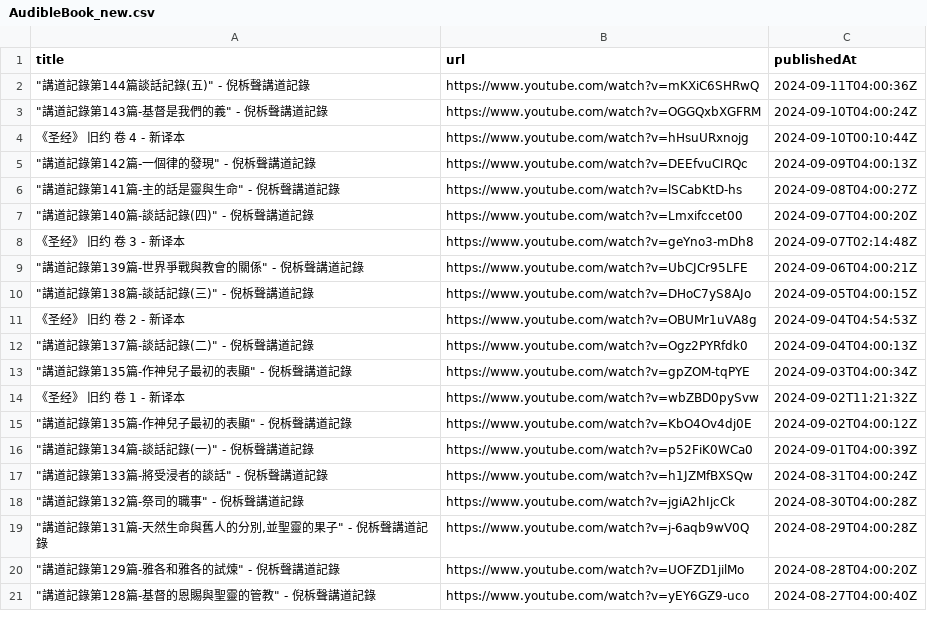
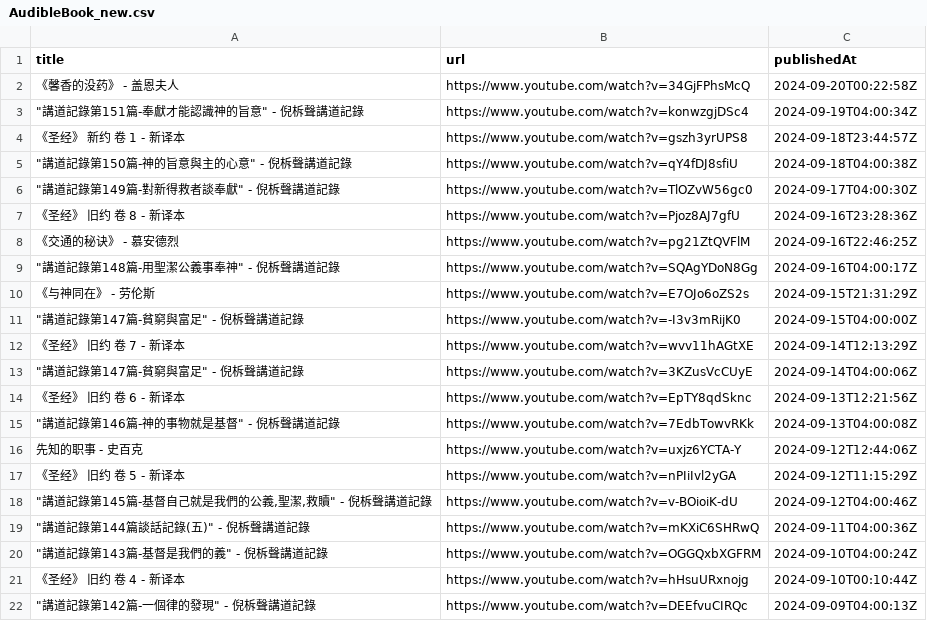
Before and after one commit to wu8216/audible-books, a CSV file: data/AudibleBook_new.csv, drawn as a sheet; only a part is shown; the shorter side is filled out with more unchanged rows.

```diff
--- a/data/AudibleBook_new.csv
+++ b/data/AudibleBook_new.csv
@@ -1,2 +1,19 @@
 title,url,publishedAt
+《馨香的没药》 - 盖恩夫人,https://www.youtube.com/watch?v=34GjFPhsMcQ,2024-09-20T00:22:58Z
+"""講道記錄第151篇-奉獻才能認識神的旨意"" - 倪柝聲講道記錄",https://www.youtube.com/watch?v=konwzgjDSc4,2024-09-19T04:00:34Z
+《圣经》 新约 卷 1 - 新译本,https://www.youtube.com/watch?v=gszh3yrUPS8,2024-09-18T23:44:57Z
+"""講道記錄第150篇-神的旨意與主的心意"" - 倪柝聲講道記錄",https://www.youtube.com/watch?v=qY4fDJ8sfiU,2024-09-18T04:00:38Z
+"""講道記錄第149篇-對新得救者談奉獻"" - 倪柝聲講道記錄",https://www.youtube.com/watch?v=TlOZvW56gc0,2024-09-17T04:00:30Z
+《圣经》 旧约 卷 8 - 新译本,https://www.youtube.com/watch?v=Pjoz8AJ7gfU,2024-09-16T23:28:36Z
+《交通的秘诀》 - 慕安德烈,https://www.youtube.com/watch?v=pg21ZtQVFlM,2024-09-16T22:46:25Z
+"""講道記錄第148篇-用聖潔公義事奉神"" - 倪柝聲講道記錄",https://www.youtube.com/watch?v=SQAgYDoN8Gg,2024-09-16T04:00:17Z
+《与神同在》 - 劳伦斯,https://www.youtube.com/watch?v=E7OJo6oZS2s,2024-09-15T21:31:29Z
+"""講道記錄第147篇-貧窮與富足"" - 倪柝聲講道記錄",https://www.youtube.com/watch?v=-I3v3mRijK0,2024-09-15T04:00:00Z
+《圣经》 旧约 卷 7 - 新译本,https://www.youtube.com/watch?v=wvv11hAGtXE,2024-09-14T12:13:29Z
+"""講道記錄第147篇-貧窮與富足"" - 倪柝聲講道記錄",https://www.youtube.com/watch?v=3KZusVcCUyE,2024-09-14T04:00:06Z
+《圣经》 旧约 卷 6 - 新译本,https://www.youtube.com/watch?v=EpTY8qdSknc,2024-09-13T12:21:56Z
+"""講道記錄第146篇-神的事物就是基督"" - 倪柝聲講道記錄",https://www.youtube.com/watch?v=7EdbTowvRKk,2024-09-13T04:00:08Z
+先知的职事 - 史百克,https://www.youtube.com/watch?v=uxjz6YCTA-Y,2024-09-12T12:44:06Z
+《圣经》 旧约 卷 5 - 新译本,https://www.youtube.com/watch?v=nPIiIvl2yGA,2024-09-12T11:15:29Z
+"""講道記錄第145篇-基督自己就是我們的公義,聖潔,救贖"" - 倪柝聲講道記錄",https://www.youtube.com/watch?v=v-BOioiK-dU,2024-09-12T04:00:46Z
 """講道記錄第144篇談話記錄(五)"" - 倪柝聲講道記錄",https://www.youtube.com/watch?v=mKXiC6SHRwQ,2024-09-11T04:00:36Z
```
Also changed, not shown: data/SjClassics_new.csv, data/SpokenBooks_new.csv, 1 other file.
